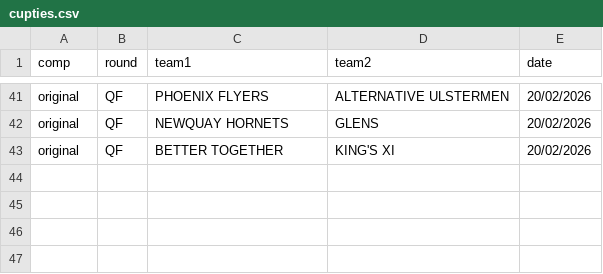
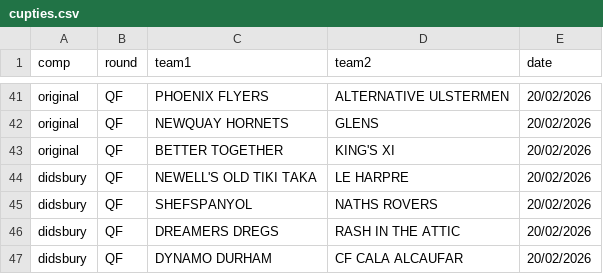
Before and after one commit to sgbstats/dreamleague, a CSV file: data/cupties.csv, drawn as a sheet; only a part is shown, gaps mark what is left out; the diff names each change by its address in the sheet, - before the commit and + after, or states it on an @@ line.

Commit message:
cup dates

```diff
--- a/data/cupties.csv
+++ b/data/cupties.csv
+row 44: didsbury | QF | NEWELL'S OLD TIKI TAKA | LE HARPRE | 20/02/2026
+row 45: didsbury | QF | SHEFSPANYOL | NATHS ROVERS | 20/02/2026
+row 46: didsbury | QF | DREAMERS DREGS | RASH IN THE ATTIC | 20/02/2026
+row 47: didsbury | QF | DYNAMO DURHAM | CF CALA ALCAUFAR | 20/02/2026
```
Also changed, not shown: 2 other files.
